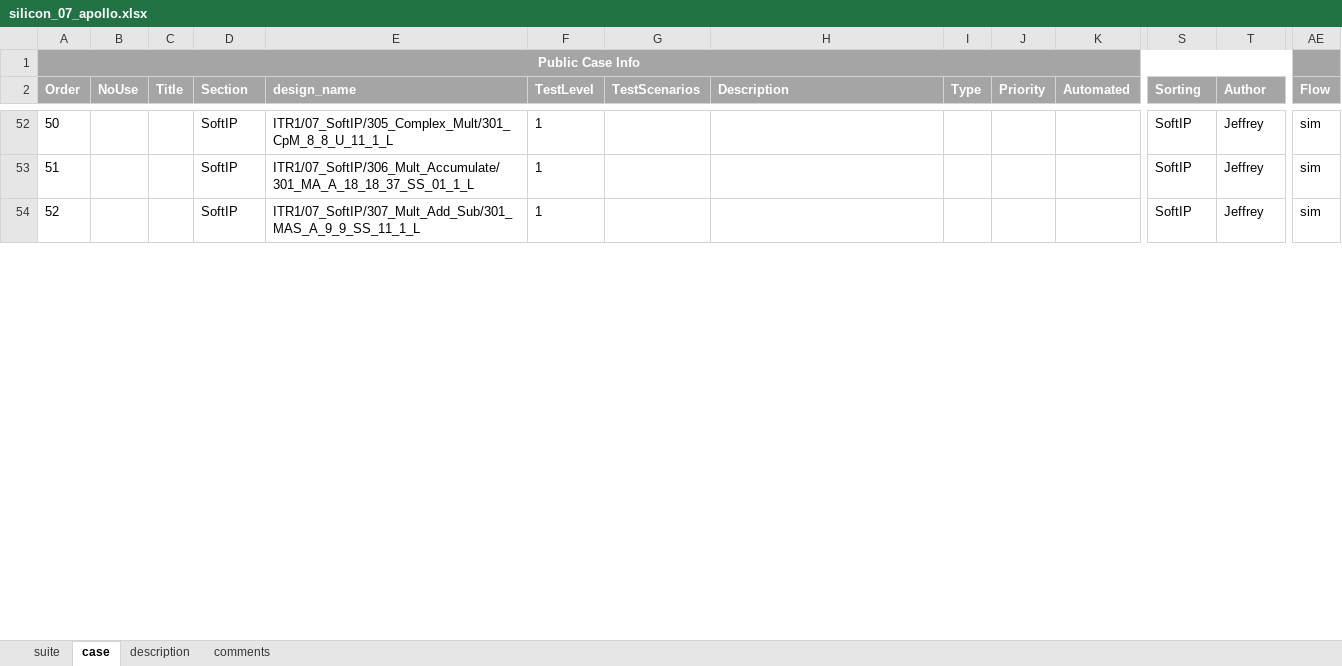
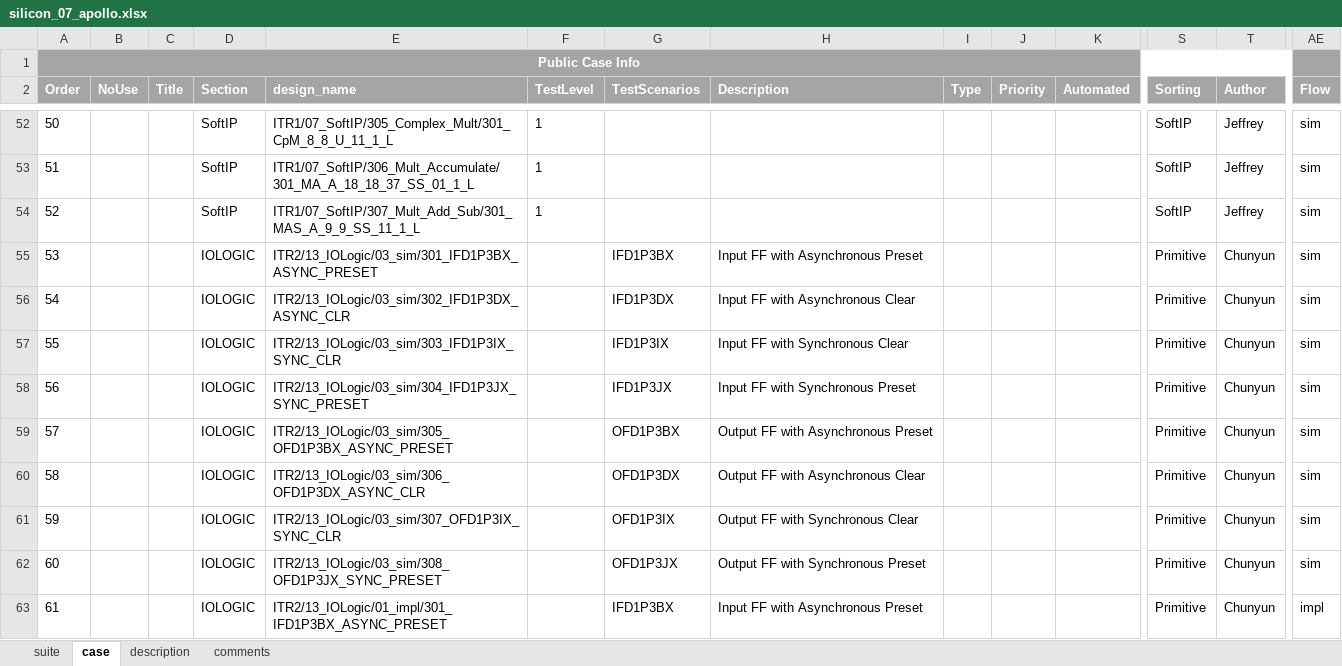
Before and after one commit to wanghengquan/repository, an Excel workbook: tmp_client/doc/TMP_EIT_suites/radiant/silicon_07_apollo.xlsx, sheet case, drawn as a sheet; only a part is shown, gaps mark what is left out; values as stored, in another font and other column widths than the file's, no borders; rows hold the shown columns only; the diff covers the shown part only; the diff names each change by its address in the sheet, - before the commit and + after, or states it on an @@ line.

```diff
--- a/tmp_client/doc/TMP_EIT_suites/radiant/silicon_07_apollo.xlsx (sheet case)
+++ b/tmp_client/doc/TMP_EIT_suites/radiant/silicon_07_apollo.xlsx (sheet case)
+row 55: 53 |  |  | IOLOGIC | ITR2/13_IOLogic/03_sim/301_IFD1P3BX_ASYNC_PRESET |  | IFD1P3BX | Input FF with Asynchronous Preset |  |  |  | Primitive | Chunyun | sim
+row 56: 54 |  |  | IOLOGIC | ITR2/13_IOLogic/03_sim/302_IFD1P3DX_ASYNC_CLR |  | IFD1P3DX | Input FF with Asynchronous Clear |  |  |  | Primitive | Chunyun | sim
+row 57: 55 |  |  | IOLOGIC | ITR2/13_IOLogic/03_sim/303_IFD1P3IX_SYNC_CLR |  | IFD1P3IX | Input FF with Synchronous Clear |  |  |  | Primitive | Chunyun | sim
+row 58: 56 |  |  | IOLOGIC | ITR2/13_IOLogic/03_sim/304_IFD1P3JX_SYNC_PRESET |  | IFD1P3JX | Input FF with Synchronous Preset |  |  |  | Primitive | Chunyun | sim
+row 59: 57 |  |  | IOLOGIC | ITR2/13_IOLogic/03_sim/305_OFD1P3BX_ASYNC_PRESET |  | OFD1P3BX | Output FF with Asynchronous Preset |  |  |  | Primitive | Chunyun | sim
+row 60: 58 |  |  | IOLOGIC | ITR2/13_IOLogic/03_sim/306_OFD1P3DX_ASYNC_CLR |  | OFD1P3DX | Output FF with Asynchronous Clear |  |  |  | Primitive | Chunyun | sim
+row 61: 59 |  |  | IOLOGIC | ITR2/13_IOLogic/03_sim/307_OFD1P3IX_SYNC_CLR |  | OFD1P3IX | Output FF with Synchronous Clear |  |  |  | Primitive | Chunyun | sim
+row 62: 60 |  |  | IOLOGIC | ITR2/13_IOLogic/03_sim/308_OFD1P3JX_SYNC_PRESET |  | OFD1P3JX | Output FF with Synchronous Preset |  |  |  | Primitive | Chunyun | sim
+row 63: 61 |  |  | IOLOGIC | ITR2/13_IOLogic/01_impl/301_IFD1P3BX_ASYNC_PRESET |  | IFD1P3BX | Input FF with Asynchronous Preset |  |  |  | Primitive | Chunyun | impl
```
Also changed, not shown: 33 added rows, 38 edited cells and row numbers in column A elsewhere in this sheet, sheet suite, charts or pictures, 1 other file.
